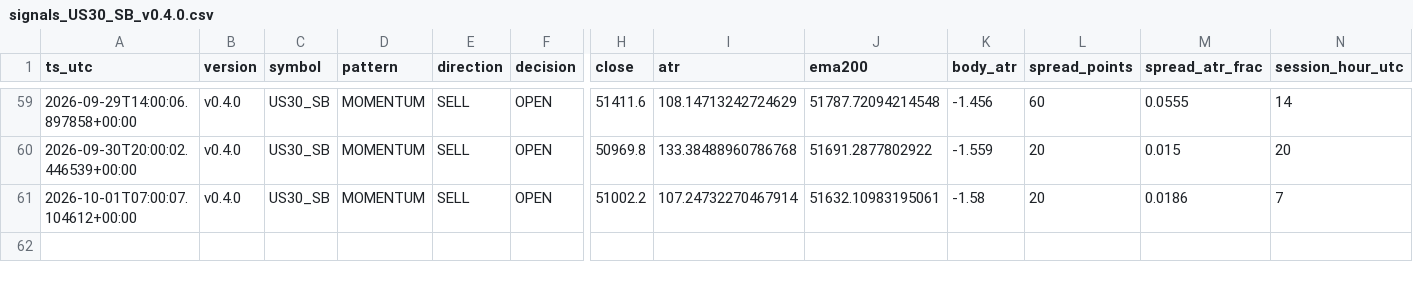
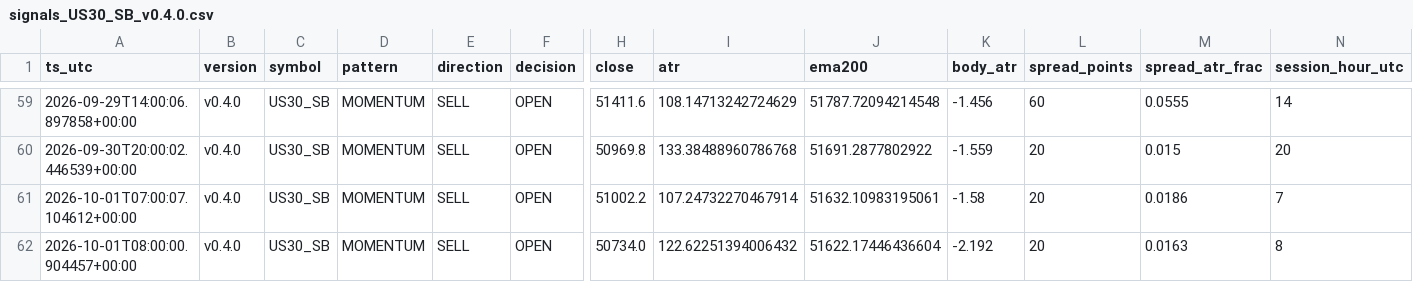
Before and after one commit to jorgenofuentes/tb-logs, a CSV file: signals_US30_SB_v0.4.0.csv, drawn as a sheet; only a part is shown, gaps mark what is left out; rows hold the shown columns only; the diff names each change by its address in the sheet, - before the commit and + after, or states it on an @@ line.

```diff
--- a/signals_US30_SB_v0.4.0.csv
+++ b/signals_US30_SB_v0.4.0.csv
+row 62: 2026-10-01T08:00:00.904457+00:00 | v0.4.0 | US30_SB | MOMENTUM | SELL | OPEN | 50734.0 | 122.62251394006432 | 51622.17446436604 | -2.192 | 20 | 0.0163 | 8
```
Also changed, not shown: signals_NAS100_SB_v0.4.0.csv, signals_XAUUSD_SB_v0.4.0.csv, 6 other files.
